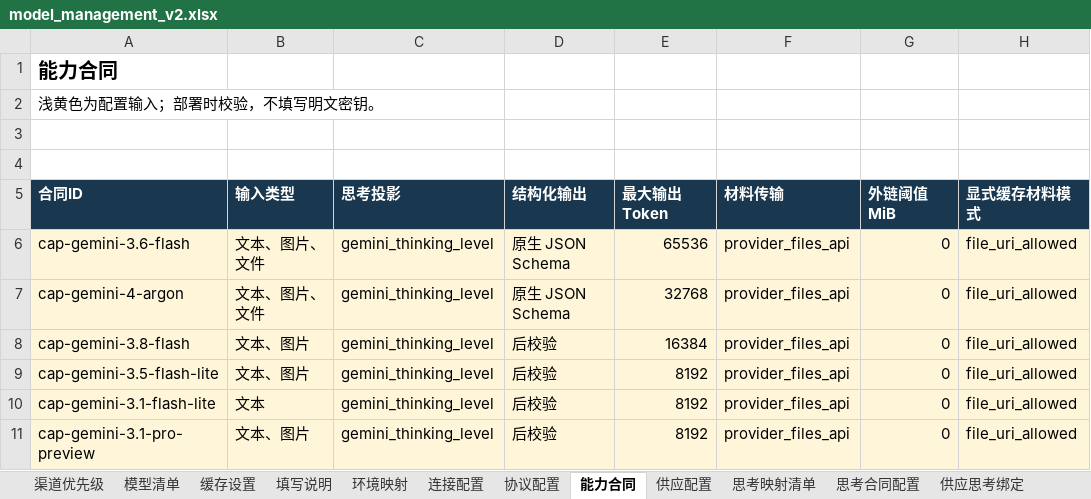
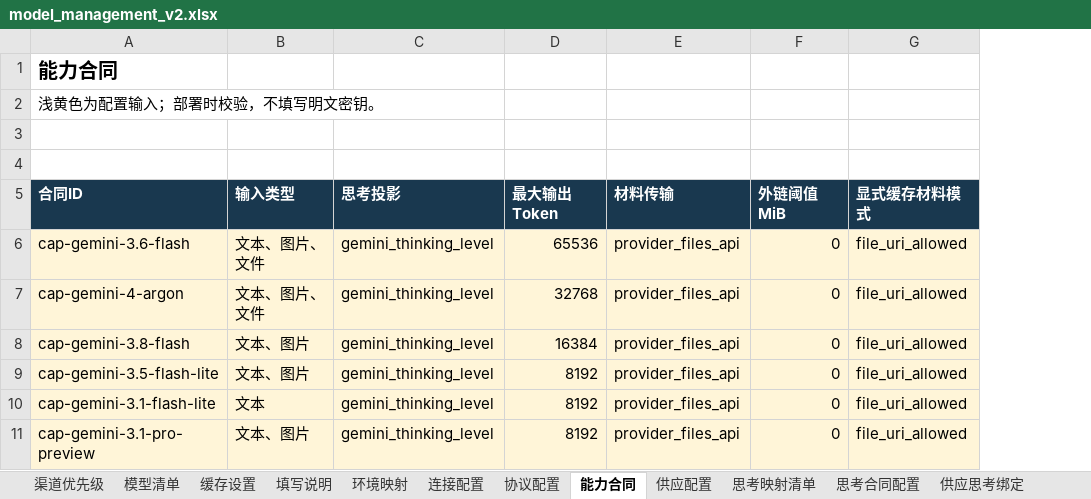
Before and after one commit to jiejie52/model-relay, an Excel workbook: config/model_management_v2.xlsx, sheet 能力合同, drawn as a sheet; only a part is shown; values as stored, in another font and other column widths than the file's, no borders; table styles not drawn; the diff names each change by its address in the sheet, - before the commit and + after, or states it on an @@ line.

```diff
--- a/config/model_management_v2.xlsx (sheet 能力合同)
+++ b/config/model_management_v2.xlsx (sheet 能力合同)
-column D (结构化输出), rows 6-11: 原生 JSON Schema | 原生 JSON Schema | 后校验 | 后校验 | 后校验 | 后校验
```
Also changed, not shown: sheet 模型清单, sheet 协议配置, 18 other files.
